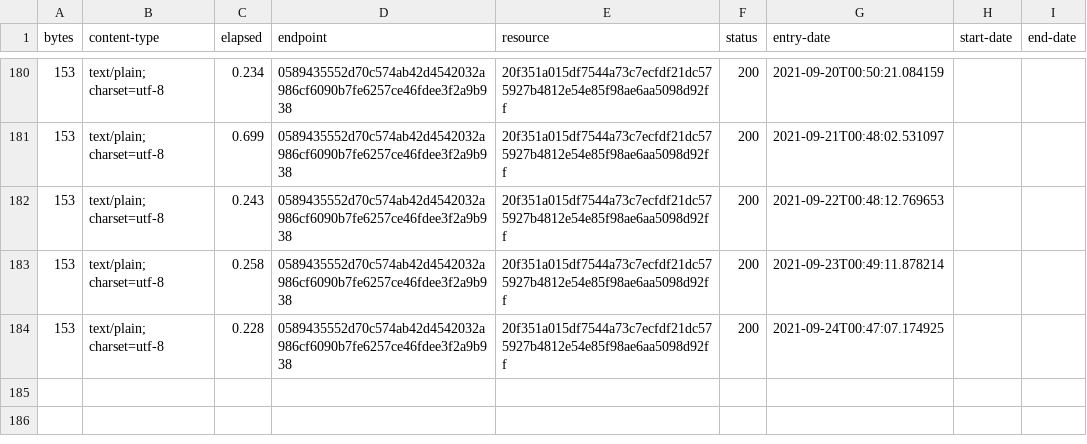
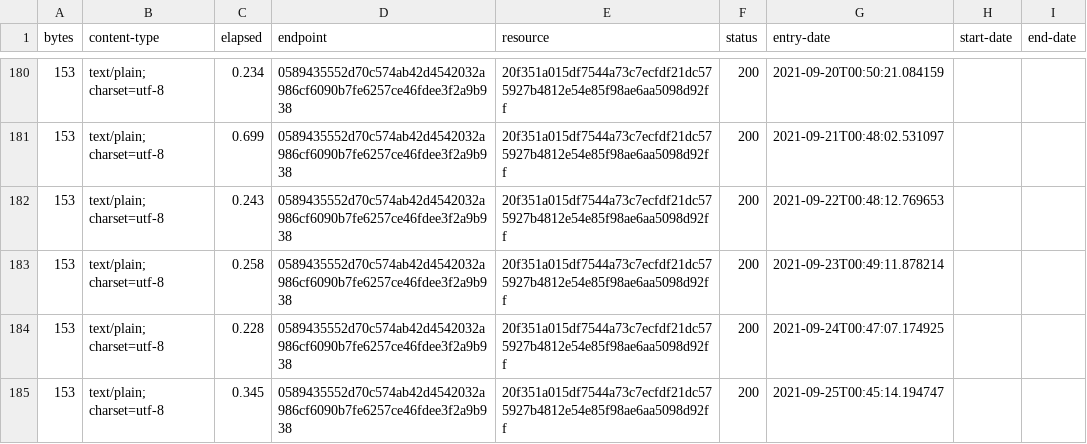
Before and after one commit to digital-land/ownership-status-collection, a CSV file: collection/log.csv, drawn as a sheet; only a part is shown, gaps mark what is left out; the diff names each change by its address in the sheet, - before the commit and + after, or states it on an @@ line.

Commit message:
Collection 2021-09-25

```diff
--- a/collection/log.csv
+++ b/collection/log.csv
+row 185: 153 | text/plain; charset=utf-8 | 0.345 | 0589435552d70c574ab42d4542032a986cf6090b7fe6257ce46fdee3f2a9b938 | 20f351a015df7544a73c7ecfdf21dc575927b4812e54e85f98ae6aa5098d92ff | 200 | 2021-09-25T00:45:14.194747
```
